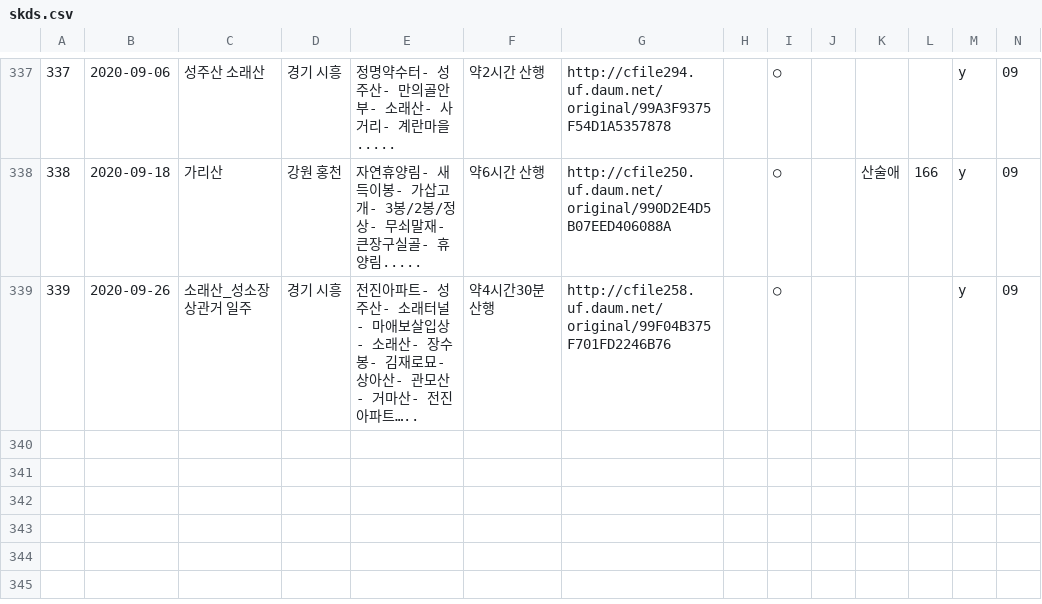
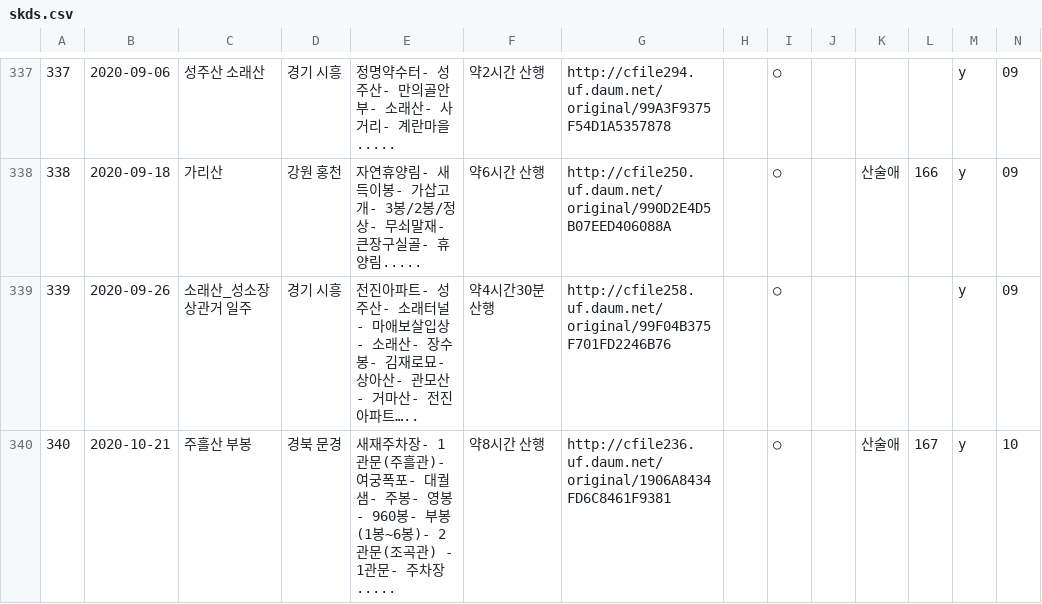
Before and after one commit to Hanultaree/uni2o4o, a CSV file: skds.csv, drawn as a sheet; only a part is shown, gaps mark what is left out.

Commit message:
Update skds.csv

```diff
--- a/skds.csv
+++ b/skds.csv
@@ -339 +339,2 @@
 339,2020-09-26,소래산_성소장상관거 일주,경기 시흥,전진아파트- 성주산- 소래터널- 마애보살입상- 소래산- 장수봉- 김재로묘- 상아산- 관모산- 거마산- 전진아파트…..,약4시간30분 산행,http://cfile258.uf.daum.net/original/99F04B375F701FD2246B76,,○,,,,y,09
+340,2020-10-21,주흘산 부봉,경북 문경,새재주차장- 1관문(주흘관)- 여궁폭포- 대궐샘- 주봉- 영봉- 960봉- 부봉(1봉~6봉)- 2관문(조곡관) - 1관문- 주차장.....,약8시간 산행,http://cfile236.uf.daum.net/original/1906A8434FD6C8461F9381,,○,,산술애,167,y,10
```
